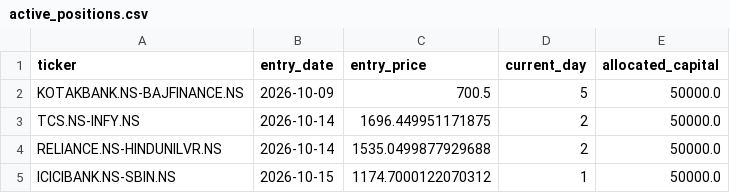
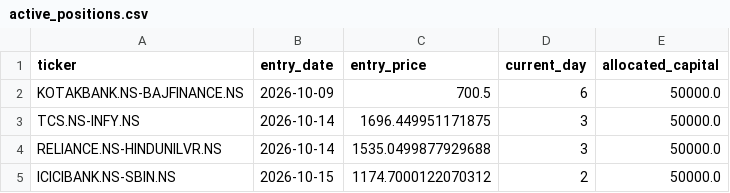
Before and after one commit to Midilesh0110/equisight_v5, a CSV file: active_positions.csv, drawn as a sheet.

```diff
--- a/active_positions.csv
+++ b/active_positions.csv
@@ -1,5 +1,5 @@
 ticker,entry_date,entry_price,current_day,allocated_capital
-KOTAKBANK.NS-BAJFINANCE.NS,2026-10-09,700.5,5,50000.0
-TCS.NS-INFY.NS,2026-10-14,1696.449951171875,2,50000.0
-RELIANCE.NS-HINDUNILVR.NS,2026-10-14,1535.0499877929688,2,50000.0
-ICICIBANK.NS-SBIN.NS,2026-10-15,1174.7000122070312,1,50000.0
+KOTAKBANK.NS-BAJFINANCE.NS,2026-10-09,700.5,6,50000.0
+TCS.NS-INFY.NS,2026-10-14,1696.449951171875,3,50000.0
+RELIANCE.NS-HINDUNILVR.NS,2026-10-14,1535.0499877929688,3,50000.0
+ICICIBANK.NS-SBIN.NS,2026-10-15,1174.7000122070312,2,50000.0
```
Also changed, not shown: daily_equity.csv, equisight_v5_ledger.csv, 1 other file.
